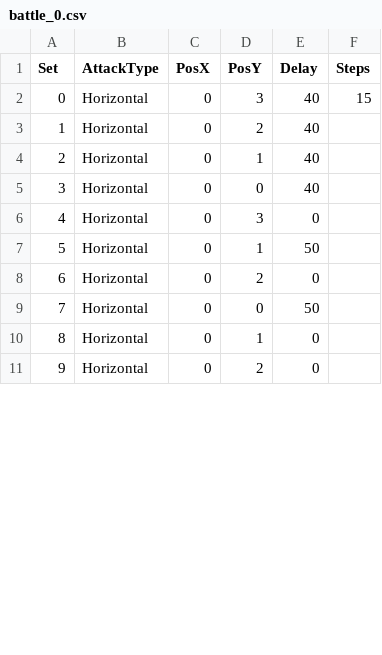
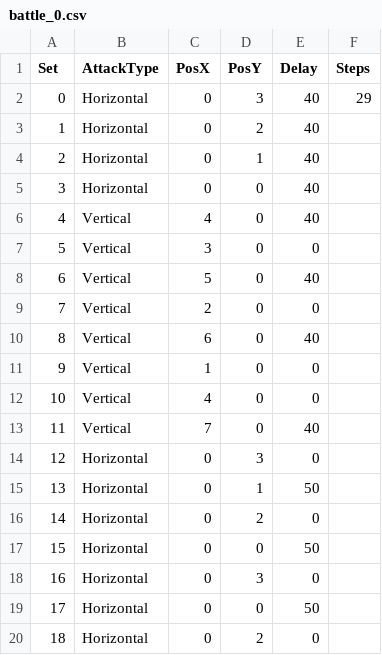
Before and after one commit to MintoAziRajf/Innocence-sub, a CSV file: Innocence/Assets/08_CSV/battle_0.csv, drawn as a sheet; only a part is shown; the shorter side is filled out with more unchanged rows; addresses are those after the commit; the diff covers the shown part only; the diff names each change by its address in the sheet, - before the commit and + after, or states it on an @@ line.

```diff
--- a/Innocence/Assets/08_CSV/battle_0.csv
+++ b/Innocence/Assets/08_CSV/battle_0.csv
-F2 (Steps): 15
+F2 (Steps): 29
+row 6: 4 | Vertical | 4 | 0 | 40
+row 7: 5 | Vertical | 3 | 0 | 0
+row 8: 6 | Vertical | 5 | 0 | 40
+row 9: 7 | Vertical | 2 | 0 | 0
+row 10: 8 | Vertical | 6 | 0 | 40
+row 11: 9 | Vertical | 1 | 0 | 0
+row 12: 10 | Vertical | 4 | 0 | 0
+row 13: 11 | Vertical | 7 | 0 | 40
@@ column A (Set) renumbered from row 14 down @@
+row 18: 16 | Horizontal | 0 | 3 | 0
+row 19: 17 | Horizontal | 0 | 0 | 50
```
Also changed, not shown: 22 added rows, 1 removed row, 1 moved row and 4 edited cells elsewhere in this file, Innocence/Assets/08_CSV/battle_1.csv, 19 other files.
